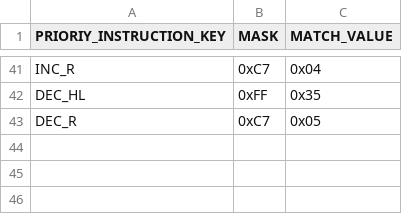
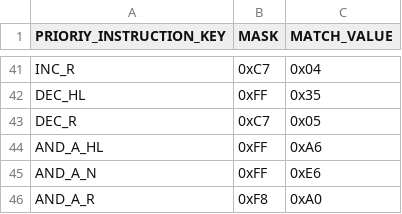
Before and after one commit to jiayeli-hualien/LotusGB, a CSV file: src/lib/include/decode_table.csv, drawn as a sheet; only a part is shown, gaps mark what is left out.

```diff
--- a/src/lib/include/decode_table.csv
+++ b/src/lib/include/decode_table.csv
@@ -43 +43,4 @@ DEC_HL, 0xFF, 0x35
 DEC_R, 0xC7, 0x05
+AND_A_HL, 0xFF, 0xA6
+AND_A_N, 0xFF, 0xE6
+AND_A_R, 0xF8, 0xA0
```
Also changed, not shown: src/lib/include/instruction_table.csv, 2 other files.
